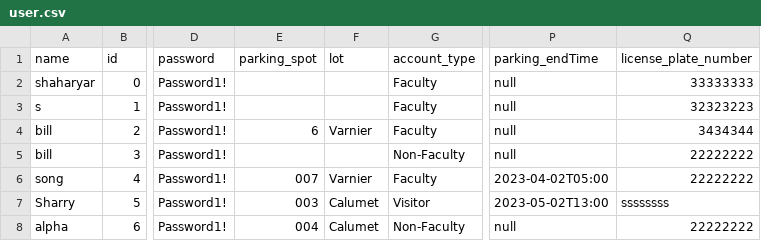
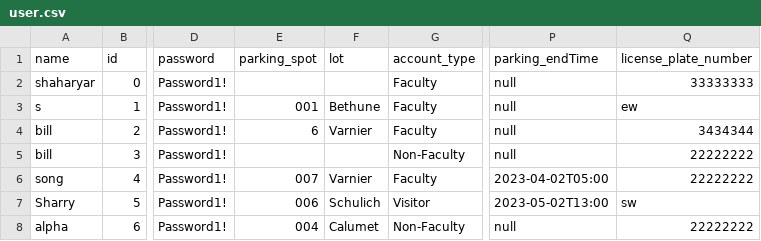
Before and after one commit to suhasid098/yorkuParkingManagement, a CSV file: user.csv, drawn as a sheet; only a part is shown, gaps mark what is left out; the diff names each change by its address in the sheet, - before the commit and + after, or states it on an @@ line.

Commit message:
added state design pattern for parking spots

```diff
--- a/user.csv
+++ b/user.csv
-E3 (parking_spot): (empty)
+E3 (parking_spot): 001
-F3 (lot): (empty)
+F3 (lot): Bethune
-Q3 (license_plate_number): 32323223
+Q3 (license_plate_number): ew
-E7 (parking_spot): 003
+E7 (parking_spot): 006
-F7 (lot): Calumet
+F7 (lot): Schulich
-Q7 (license_plate_number): ssssssss
+Q7 (license_plate_number): sw
```
Also changed, not shown: 12 other files.
